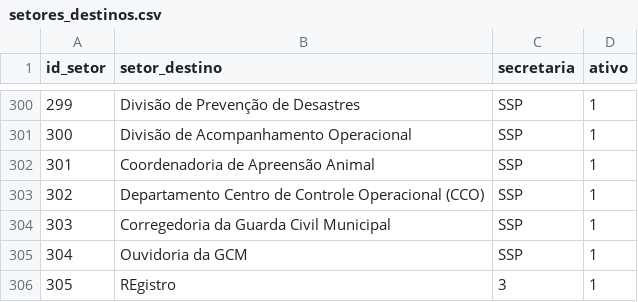
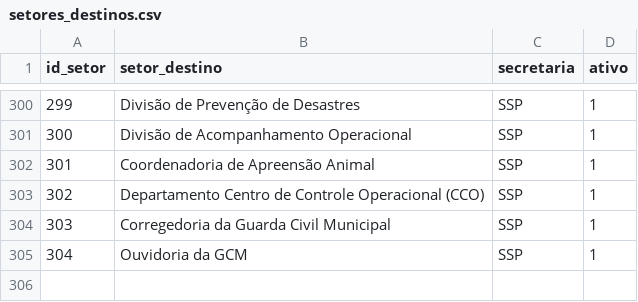
Before and after one commit to planejamentobarbacena-web/Protocolo-Interno-SEPLAN, a CSV file: data/setores_destinos.csv, drawn as a sheet; only a part is shown, gaps mark what is left out.

Commit message:
Exclusão destino REgistro

```diff
--- a/data/setores_destinos.csv
+++ b/data/setores_destinos.csv
@@ -305,2 +305 @@ id_setor,setor_destino,secretaria,ativo
 304,Ouvidoria da GCM,SSP,1
-305,REgistro,3,1
```
